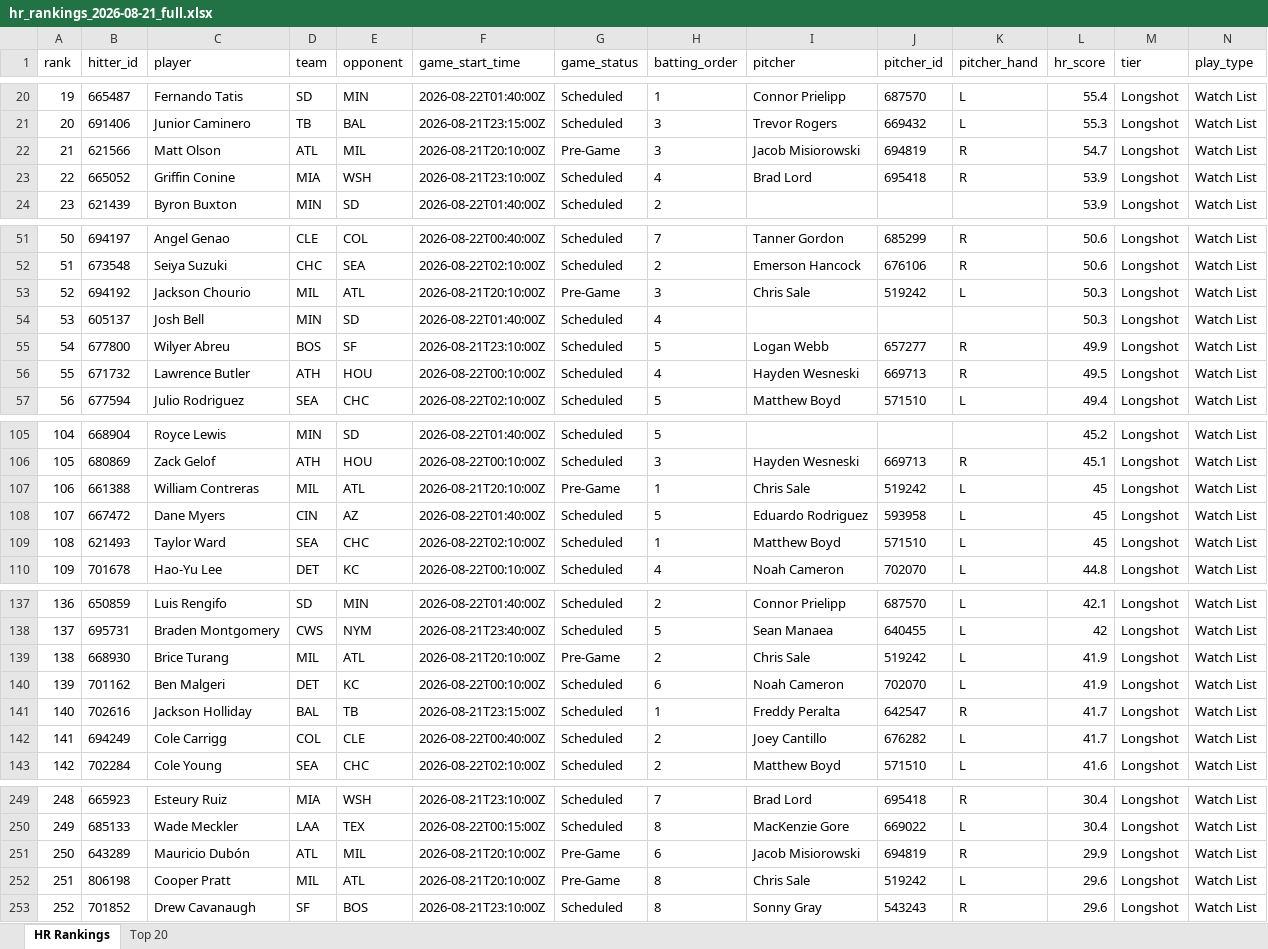
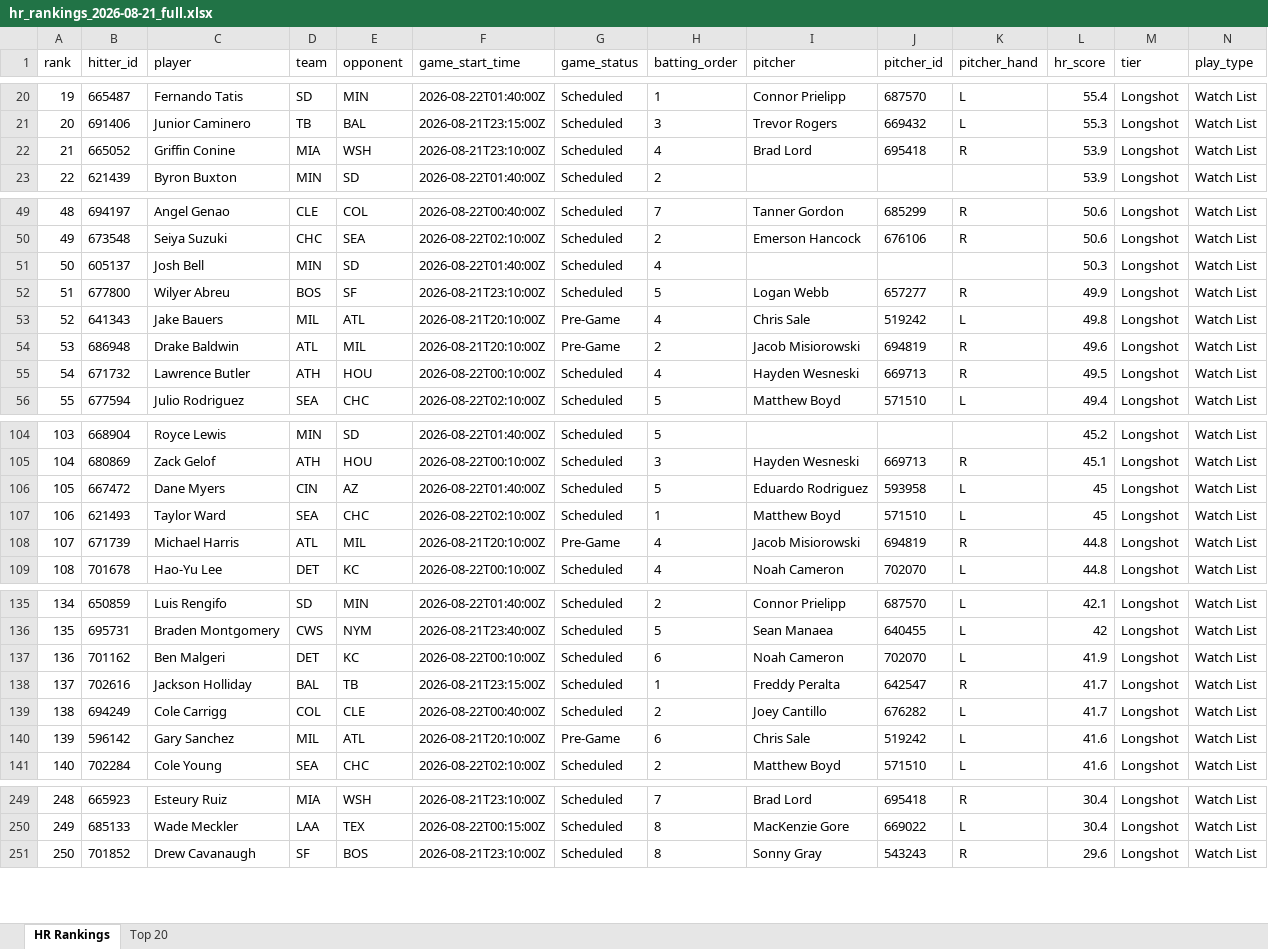
Before and after one commit to etbell28/barreliq, an Excel workbook: outputs/daily/hr_rankings_2026-08-21_full.xlsx, sheet HR Rankings, drawn as a sheet; only a part is shown, gaps mark what is left out; values as stored, in another font and other column widths than the file's, no borders; removed rows and columns are numbered as before the commit, all else as after; rows hold the shown columns only; the diff covers the shown part only; the diff names each change by its address in the sheet, - before the commit and + after, or states it on an @@ line.

```diff
--- a/outputs/daily/hr_rankings_2026-08-21_full.xlsx (sheet HR Rankings)
+++ b/outputs/daily/hr_rankings_2026-08-21_full.xlsx (sheet HR Rankings)
-row 22: 21 | 621566 | Matt Olson | ATL | MIL | 2026-08-21T20:10:00Z | Pre-Game | 3 | Jacob Misiorowski | 694819 | R | 54.7 | Longshot | Watch List
@@ column A (rank) renumbered between rows 22 and 261 @@
-row 53: 52 | 694192 | Jackson Chourio | MIL | ATL | 2026-08-21T20:10:00Z | Pre-Game | 3 | Chris Sale | 519242 | L | 50.3 | Longshot | Watch List
+row 53: 52 | 641343 | Jake Bauers | MIL | ATL | 2026-08-21T20:10:00Z | Pre-Game | 4 | Chris Sale | 519242 | L | 49.8 | Longshot | Watch List
+row 54: 53 | 686948 | Drake Baldwin | ATL | MIL | 2026-08-21T20:10:00Z | Pre-Game | 2 | Jacob Misiorowski | 694819 | R | 49.6 | Longshot | Watch List
-row 107: 106 | 661388 | William Contreras | MIL | ATL | 2026-08-21T20:10:00Z | Pre-Game | 1 | Chris Sale | 519242 | L | 45 | Longshot | Watch List
+row 108: 107 | 671739 | Michael Harris | ATL | MIL | 2026-08-21T20:10:00Z | Pre-Game | 4 | Jacob Misiorowski | 694819 | R | 44.8 | Longshot | Watch List
-row 139: 138 | 668930 | Brice Turang | MIL | ATL | 2026-08-21T20:10:00Z | Pre-Game | 2 | Chris Sale | 519242 | L | 41.9 | Longshot | Watch List
+row 140: 139 | 596142 | Gary Sanchez | MIL | ATL | 2026-08-21T20:10:00Z | Pre-Game | 6 | Chris Sale | 519242 | L | 41.6 | Longshot | Watch List
-row 251: 250 | 643289 | Mauricio Dubón | ATL | MIL | 2026-08-21T20:10:00Z | Pre-Game | 6 | Jacob Misiorowski | 694819 | R | 29.9 | Longshot | Watch List
-row 252: 251 | 806198 | Cooper Pratt | MIL | ATL | 2026-08-21T20:10:00Z | Pre-Game | 8 | Chris Sale | 519242 | L | 29.6 | Longshot | Watch List
```
Also changed, not shown: 13 added rows, 11 removed rows and 29 edited cells elsewhere in this sheet, outputs/daily/hr_rankings_2026-08-21.xlsx, outputs/hr_rankings.xlsx, 10 other files.
